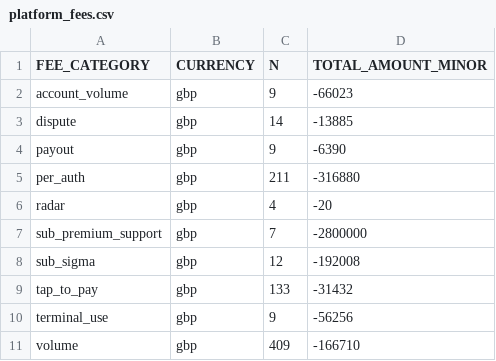
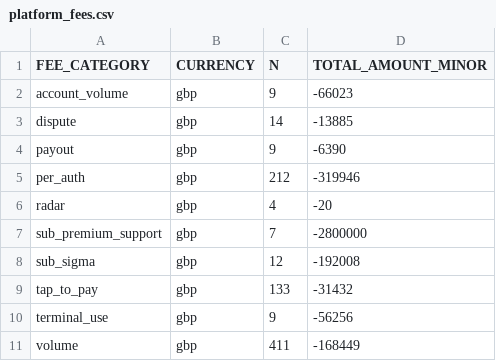
Before and after one commit to felipekrugel-eng/tars-overview, a CSV file: payments-automation/data/platform_fees.csv, drawn as a sheet.

Commit message:
chore(payments): data pull 2026-11-13T10:16:13Z

```diff
--- a/payments-automation/data/platform_fees.csv
+++ b/payments-automation/data/platform_fees.csv
@@ -4,3 +4,3 @@ dispute,gbp,14,-13885
 payout,gbp,9,-6390
-per_auth,gbp,211,-316880
+per_auth,gbp,212,-319946
 radar,gbp,4,-20
@@ -10,2 +10,2 @@ tap_to_pay,gbp,133,-31432
 terminal_use,gbp,9,-56256
-volume,gbp,409,-166710
+volume,gbp,411,-168449
```
Also changed, not shown: 3 other files.
